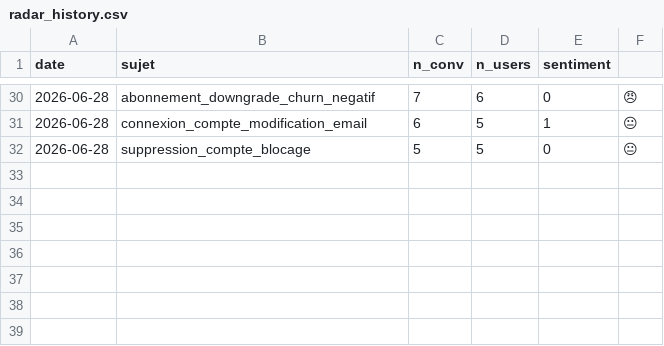
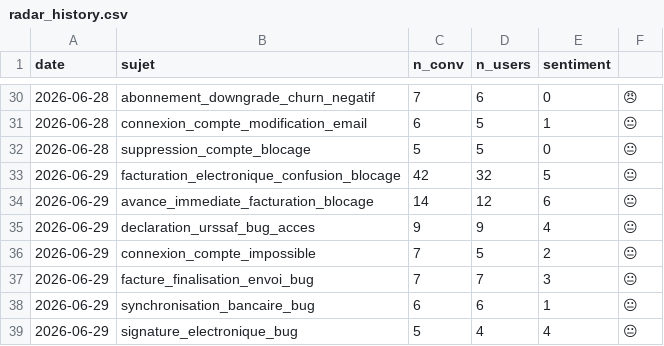
Before and after one commit to RirileR/intercom-cx-dashboard, a CSV file: state/radar_history.csv, drawn as a sheet; only a part is shown, gaps mark what is left out.

```diff
--- a/state/radar_history.csv
+++ b/state/radar_history.csv
@@ -32 +32,8 @@ date,sujet,n_conv,n_users,sentiment
 2026-06-28,suppression_compte_blocage,5,5,0,😐
+2026-06-29,facturation_electronique_confusion_blocage,42,32,5,😐
+2026-06-29,avance_immediate_facturation_blocage,14,12,6,😐
+2026-06-29,declaration_urssaf_bug_acces,9,9,4,😐
+2026-06-29,connexion_compte_impossible,7,5,2,😐
+2026-06-29,facture_finalisation_envoi_bug,7,7,3,😐
+2026-06-29,synchronisation_bancaire_bug,6,6,1,😐
+2026-06-29,signature_electronique_bug,5,4,4,😐
```
